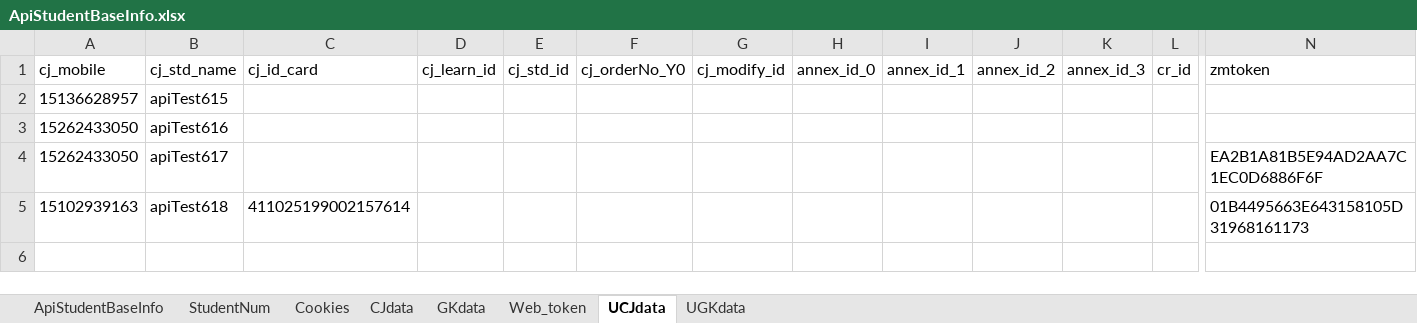
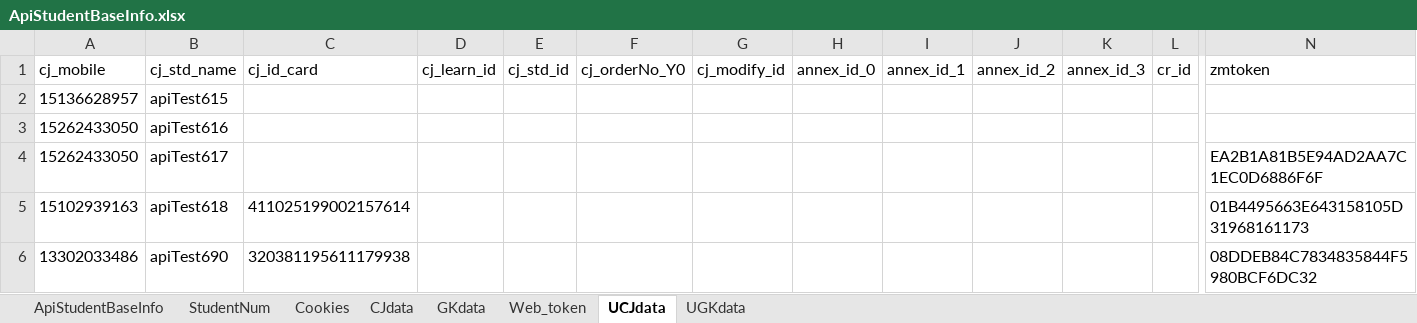
Before and after one commit to MikeDarkCloud/bms.interface, an Excel workbook: test_data/Excel_File/ApiStudentBaseInfo.xlsx, sheet UCJdata, drawn as a sheet; only a part is shown, gaps mark what is left out; values as stored, in another font and other column widths than the file's, no borders; rows hold the shown columns only; the diff names each change by its address in the sheet, - before the commit and + after, or states it on an @@ line.

```diff
--- a/test_data/Excel_File/ApiStudentBaseInfo.xlsx (sheet UCJdata)
+++ b/test_data/Excel_File/ApiStudentBaseInfo.xlsx (sheet UCJdata)
+row 6: 13302033486 | apiTest690 | 320381195611179938 |  |  |  |  |  |  |  |  |  | 08DDEB84C7834835844F5980BCF6DC32
```
Also changed, not shown: sheet CJdata, sheet ApiStudentBaseInfo, sheet Web_token, sheet GKdata, sheet Cookies, sheet StudentNum, 35 other files.
